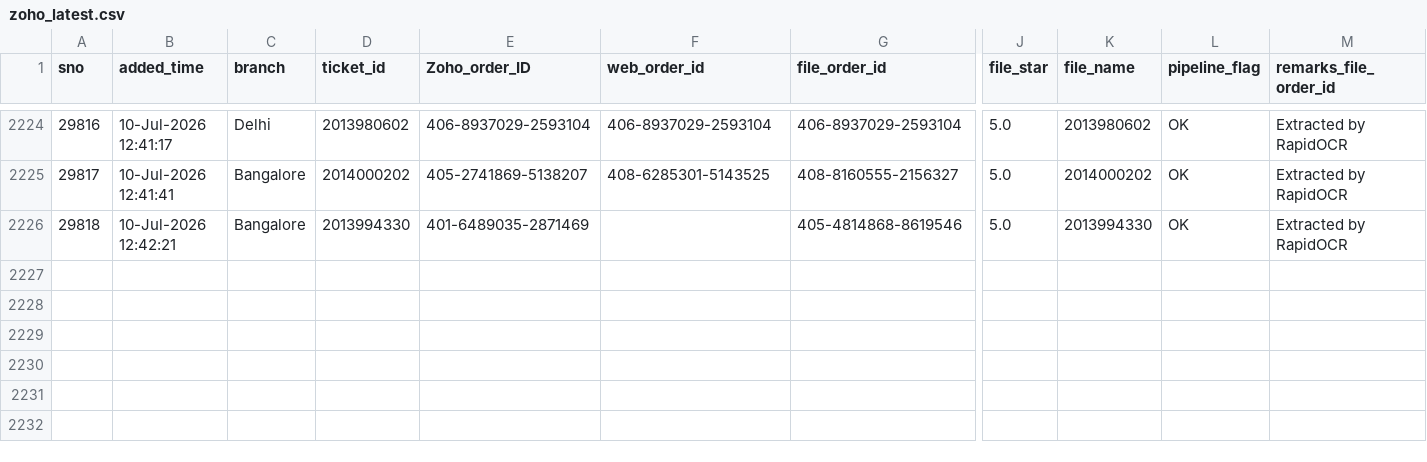
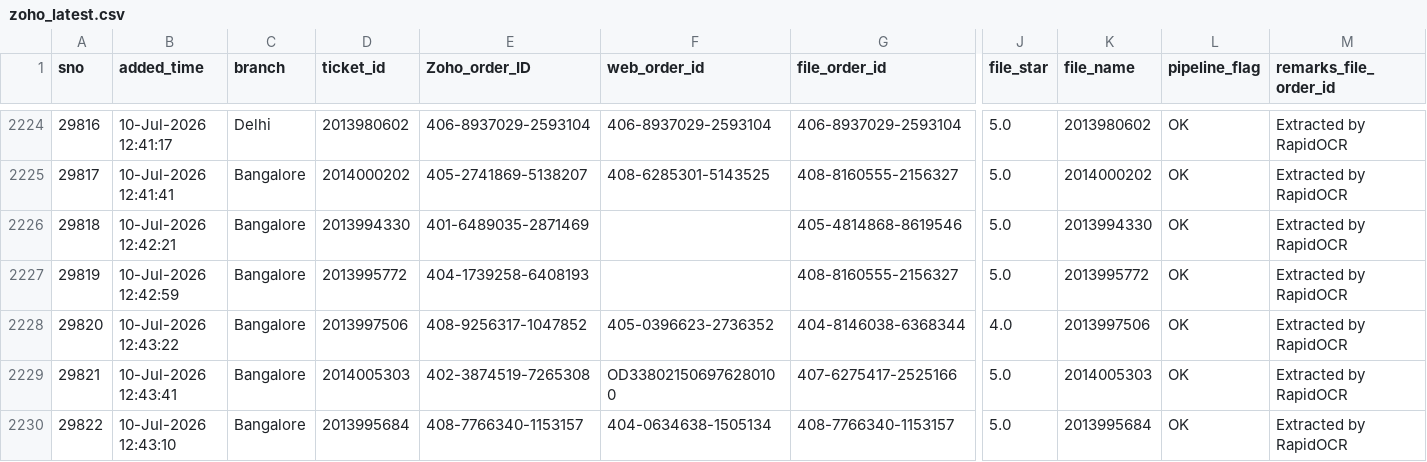
Before and after one commit to BobCantBuild/zoho-image-pipeline, a CSV file: data/zoho_latest.csv, drawn as a sheet; only a part is shown, gaps mark what is left out; rows hold the shown columns only; the diff names each change by its address in the sheet, - before the commit and + after, or states it on an @@ line.

Commit message:
auto: update dashboard data — 2229 records [2026-07-11 12:22]

```diff
--- a/data/zoho_latest.csv
+++ b/data/zoho_latest.csv
+row 2227: 29819 | 10-Jul-2026 12:42:59 | Bangalore | 2013995772 | 404-1739258-6408193 |  | 408-8160555-2156327 | 5.0 | 2013995772 | OK | Extracted by RapidOCR
+row 2228: 29820 | 10-Jul-2026 12:43:22 | Bangalore | 2013997506 | 408-9256317-1047852 | 405-0396623-2736352 | 404-8146038-6368344 | 4.0 | 2013997506 | OK | Extracted by RapidOCR
+row 2229: 29821 | 10-Jul-2026 12:43:41 | Bangalore | 2014005303 | 402-3874519-7265308 | OD338021506976280100 | 407-6275417-2525166 | 5.0 | 2014005303 | OK | Extracted by RapidOCR
+row 2230: 29822 | 10-Jul-2026 12:43:10 | Bangalore | 2013995684 | 408-7766340-1153157 | 404-0634638-1505134 | 408-7766340-1153157 | 5.0 | 2013995684 | OK | Extracted by RapidOCR
```
